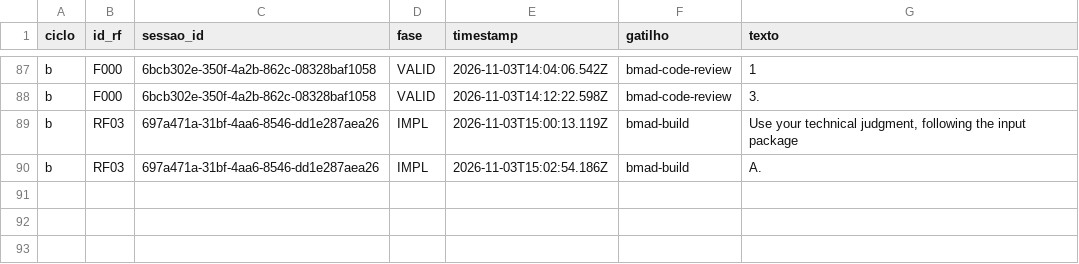
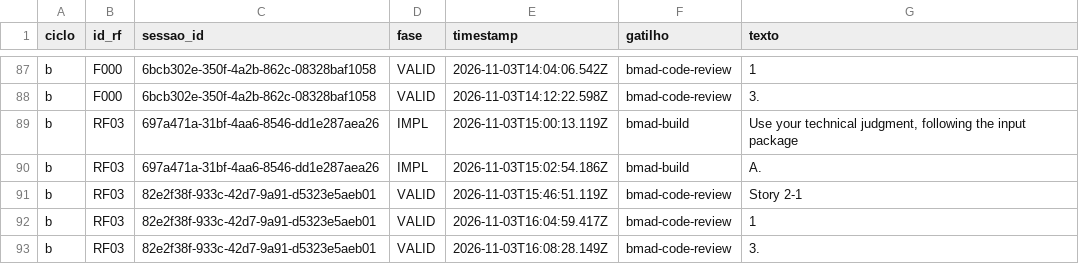
Before and after one commit to WagnerofDuarte/cerne-avaliacao, a CSV file: dados/cicloB/revisoes_processo.csv, drawn as a sheet; only a part is shown, gaps mark what is left out.

```diff
--- a/dados/cicloB/revisoes_processo.csv
+++ b/dados/cicloB/revisoes_processo.csv
@@ -90 +90,4 @@ b,RF03,697a471a-31bf-4aa6-8546-dd1e287aea26,IMPL,2026-11-03T15:00:13.119Z,bmad-b
 b,RF03,697a471a-31bf-4aa6-8546-dd1e287aea26,IMPL,2026-11-03T15:02:54.186Z,bmad-build,A.
+b,RF03,82e2f38f-933c-42d7-9a91-d5323e5aeb01,VALID,2026-11-03T15:46:51.119Z,bmad-code-review,Story 2-1
+b,RF03,82e2f38f-933c-42d7-9a91-d5323e5aeb01,VALID,2026-11-03T16:04:59.417Z,bmad-code-review,1
+b,RF03,82e2f38f-933c-42d7-9a91-d5323e5aeb01,VALID,2026-11-03T16:08:28.149Z,bmad-code-review,3.
```
Also changed, not shown: dados/cicloB/segmentos.csv, dados/cicloB/sessoes.csv, 5 other files.
